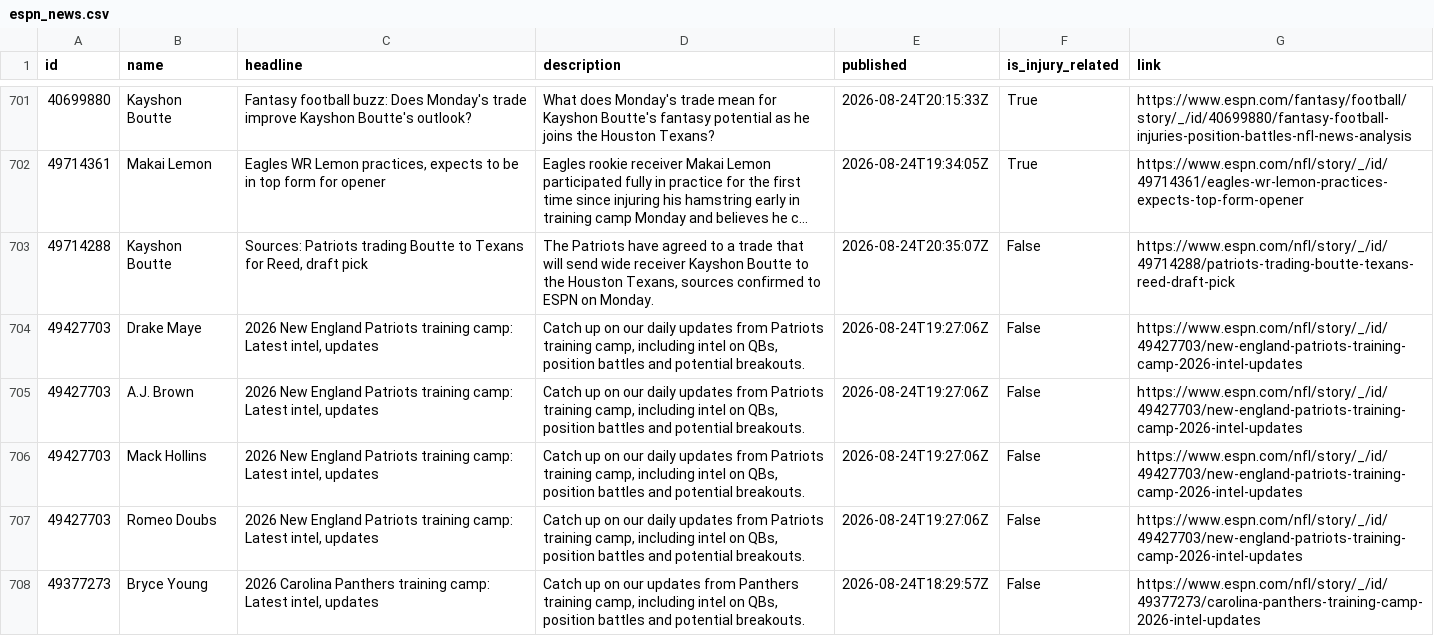
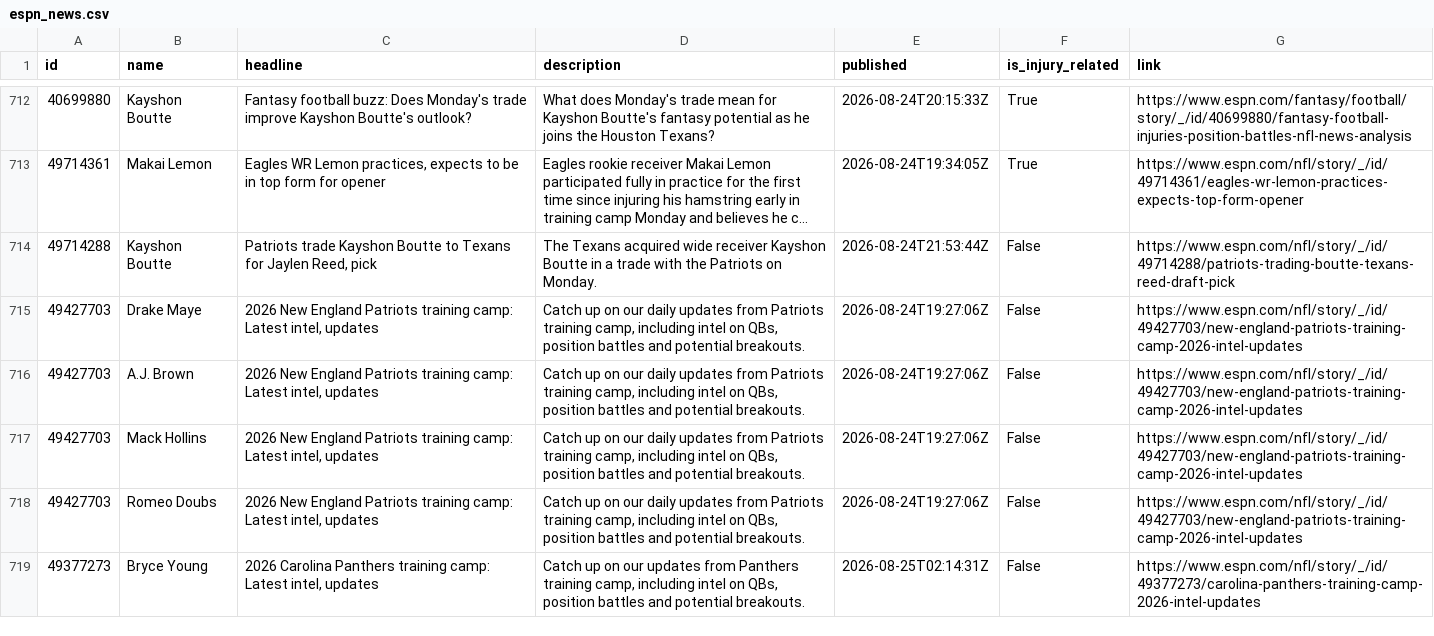
Before and after one commit to aphearn95-cpu/fantasy-draft-tool-news-fetcher, a CSV file: espn_news.csv, drawn as a sheet; only a part is shown, gaps mark what is left out; long unchanged cells end in …; addresses are those after the commit; the diff covers the shown part only; the diff names each change by its address in the sheet, - before the commit and + after, or states it on an @@ line.

```diff
--- a/espn_news.csv
+++ b/espn_news.csv
-C714 (headline): Sources: Patriots trading Boutte to Texans for Reed, draft pick
+C714 (headline): Patriots trade Kayshon Boutte to Texans for Jaylen Reed, pick
-D714 (description): The Patriots have agreed to a trade that will send wide receiver Kayshon Boutte to the Houston Texans, sources confirmed to ESPN on Monday.
+D714 (description): The Texans acquired wide receiver Kayshon Boutte in a trade with the Patriots on Monday.
-E714 (published): 2026-08-24T20:35:07Z
+E714 (published): 2026-08-24T21:53:44Z
-E719 (published): 2026-08-24T18:29:57Z
+E719 (published): 2026-08-25T02:14:31Z
```
Also changed, not shown: 9 added rows, 2 removed rows, 4 moved rows and 5 edited cells elsewhere in this file.
